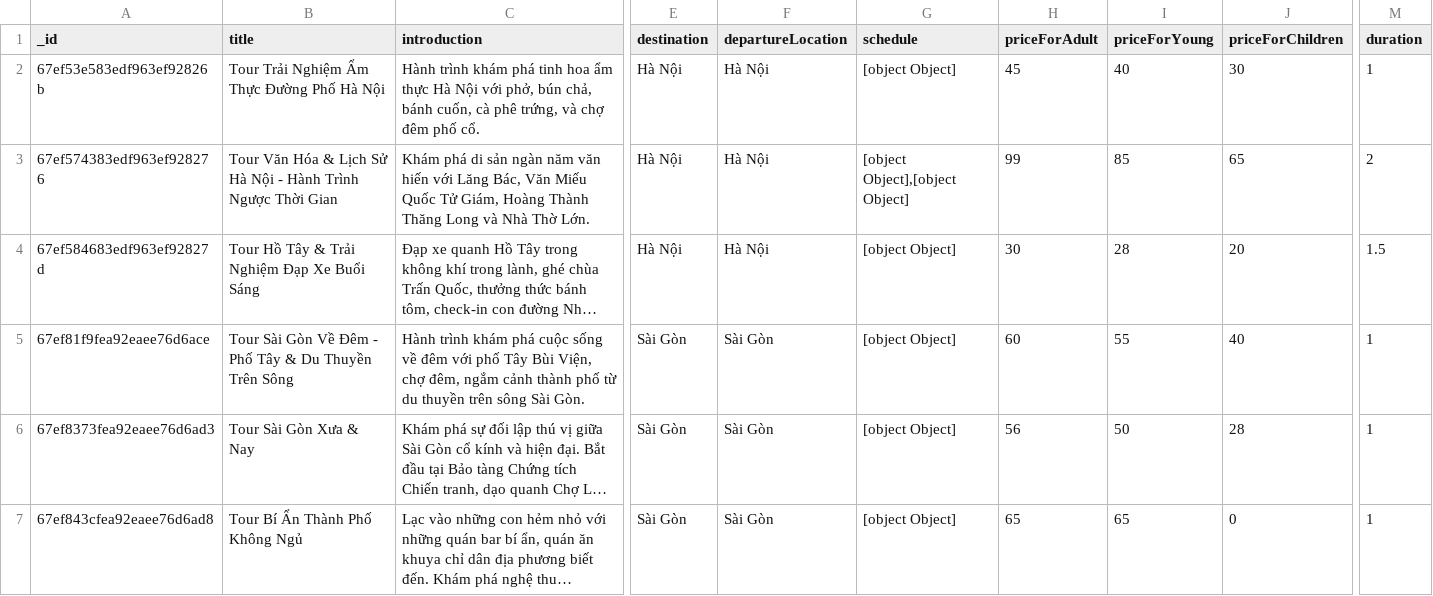
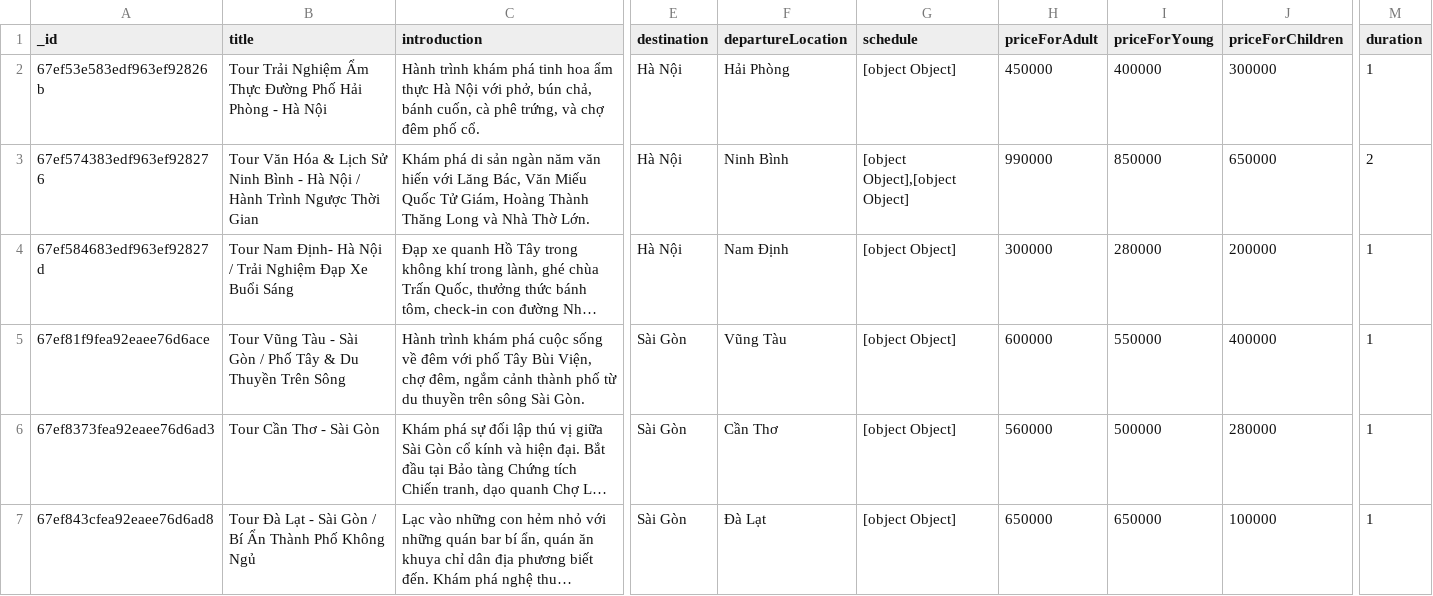
Before and after one commit to CAPSTONE-2-C2SE-02/webapp, a CSV file: chatbot/data/tours.csv, drawn as a sheet; only a part is shown, gaps mark what is left out; long unchanged cells end in …; the diff covers the shown part only; the diff names each change by its address in the sheet, - before the commit and + after, or states it on an @@ line.

```diff
--- a/chatbot/data/tours.csv
+++ b/chatbot/data/tours.csv
-B2 (title): …Đường Phố Hà Nội
+B2 (title): …Đường Phố Hải Phòng - Hà Nội
-F2 (departureLocation): Hà Nội
+F2 (departureLocation): Hải Phòng
-H2 (priceForAdult): 45
+H2 (priceForAdult): 450000
-I2 (priceForYoung): 40
+I2 (priceForYoung): 400000
-J2 (priceForChildren): 30
+J2 (priceForChildren): 300000
-B3 (title): …Lịch Sử Hà Nội - Hành Trình…
+B3 (title): …Lịch Sử Ninh Bình - Hà Nội / Hành Trình…
-F3 (departureLocation): Hà Nội
+F3 (departureLocation): Ninh Bình
-H3 (priceForAdult): 99
+H3 (priceForAdult): 990000
-I3 (priceForYoung): 85
+I3 (priceForYoung): 850000
-J3 (priceForChildren): 65
+J3 (priceForChildren): 650000
-B4 (title): Tour Hồ Tây & Trải Nghiệm…
+B4 (title): Tour Nam Định- Hà Nội / Trải Nghiệm…
-F4 (departureLocation): Hà Nội
+F4 (departureLocation): Nam Định
-H4 (priceForAdult): 30
+H4 (priceForAdult): 300000
-I4 (priceForYoung): 28
+I4 (priceForYoung): 280000
-J4 (priceForChildren): 20
+J4 (priceForChildren): 200000
-M4 (duration): 1.5
+M4 (duration): 1
-B5 (title): Tour Sài Gòn Về Đêm - Phố Tây…
+B5 (title): Tour Vũng Tàu - Sài Gòn / Phố Tây…
-F5 (departureLocation): Sài Gòn
+F5 (departureLocation): Vũng Tàu
-H5 (priceForAdult): 60
+H5 (priceForAdult): 600000
-I5 (priceForYoung): 55
+I5 (priceForYoung): 550000
-J5 (priceForChildren): 40
+J5 (priceForChildren): 400000
-B6 (title): Tour Sài Gòn Xưa & Nay
+B6 (title): Tour Cần Thơ - Sài Gòn
-F6 (departureLocation): Sài Gòn
+F6 (departureLocation): Cần Thơ
-H6 (priceForAdult): 56
+H6 (priceForAdult): 560000
-I6 (priceForYoung): 50
+I6 (priceForYoung): 500000
-J6 (priceForChildren): 28
+J6 (priceForChildren): 280000
-B7 (title): Tour Bí Ẩn Thành Phố Không Ngủ
+B7 (title): Tour Đà Lạt - Sài Gòn / Bí Ẩn Thành Phố Không Ngủ
-F7 (departureLocation): Sài Gòn
+F7 (departureLocation): Đà Lạt
-H7 (priceForAdult): 65
+H7 (priceForAdult): 650000
-I7 (priceForYoung): 65
+I7 (priceForYoung): 650000
-J7 (priceForChildren): 0
+J7 (priceForChildren): 100000
```
Also changed, not shown: 94 edited cells elsewhere in this file, 9 other files.
